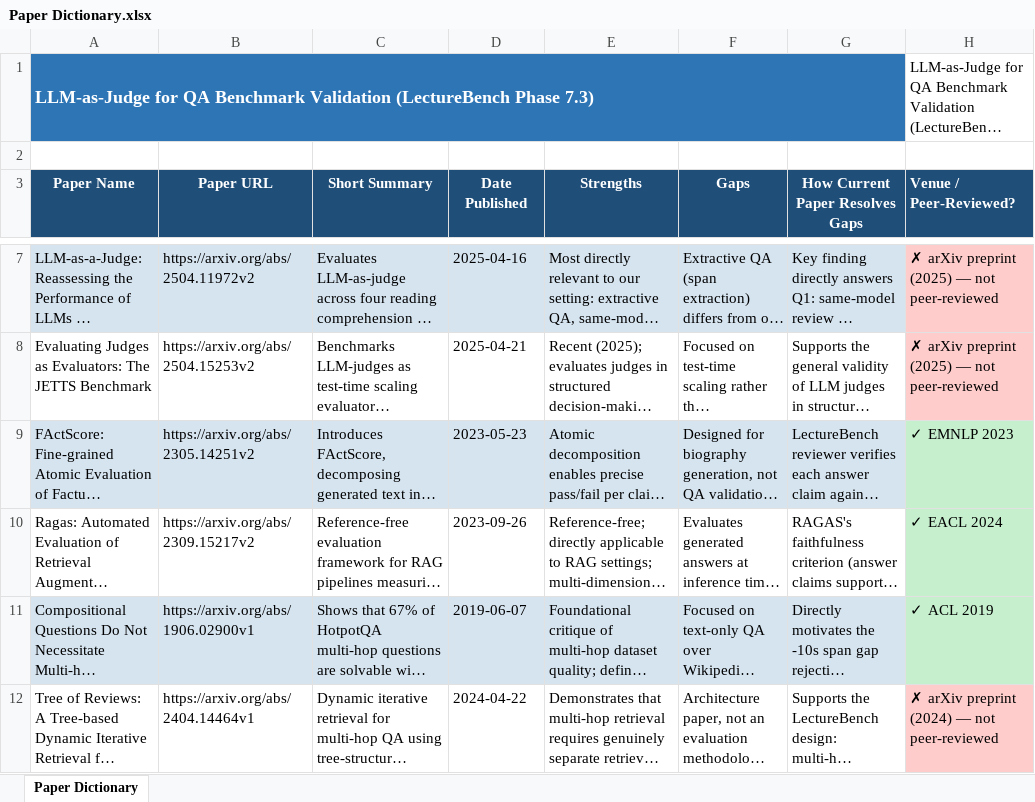
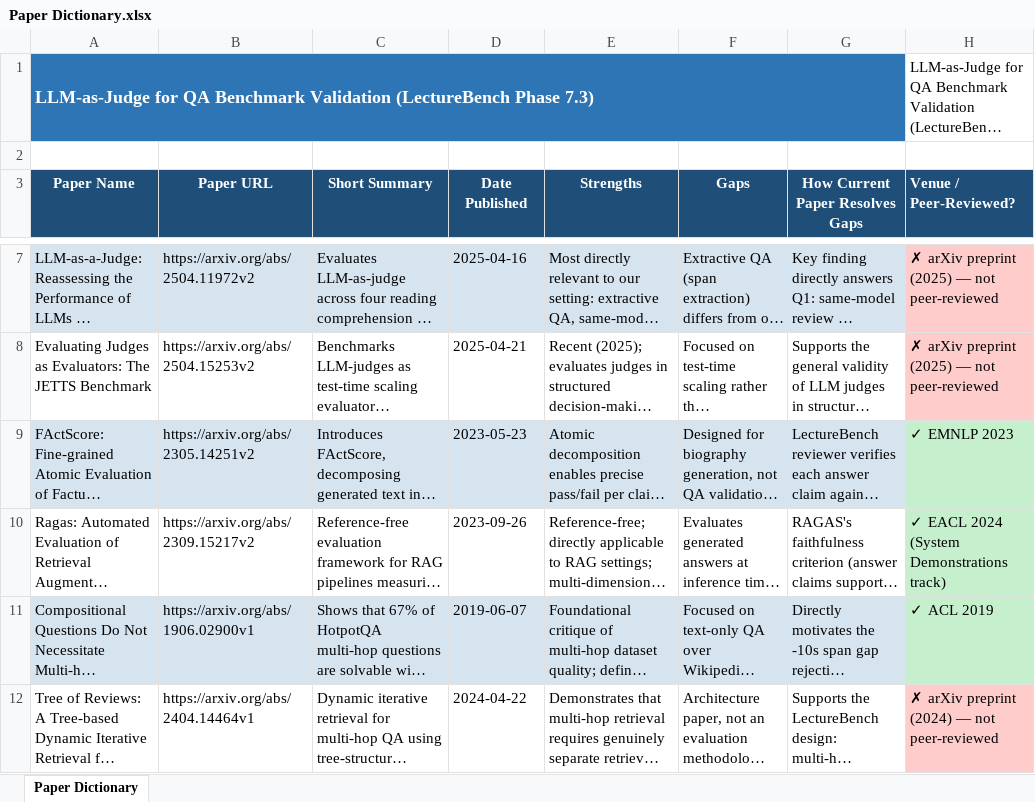
Before and after one commit to NassimF/VQA-Benchmark, an Excel workbook: literature-review/phase_7.3/Paper Dictionary.xlsx, sheet Paper Dictionary, drawn as a sheet; only a part is shown, gaps mark what is left out; long unchanged cells end in …; values as stored, in another font and other column widths than the file's, no borders; the diff names each change by its address in the sheet, - before the commit and + after, or states it on an @@ line.

```diff
--- a/literature-review/phase_7.3/Paper Dictionary.xlsx (sheet Paper Dictionary)
+++ b/literature-review/phase_7.3/Paper Dictionary.xlsx (sheet Paper Dictionary)
-H10 (Venue / Peer-Reviewed?): ✓ EACL 2024
+H10 (Venue / Peer-Reviewed?): ✓ EACL 2024 (System Demonstrations track)
```
Also changed, not shown: 1 other file.
